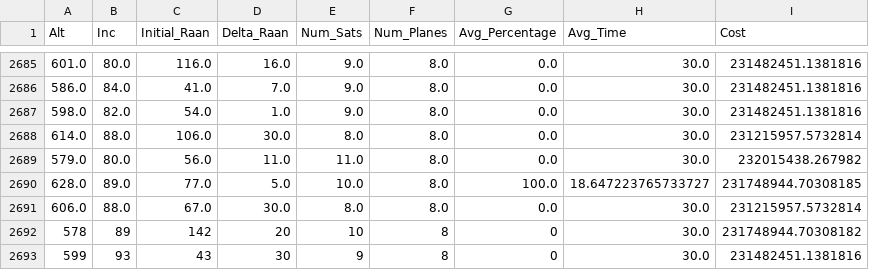
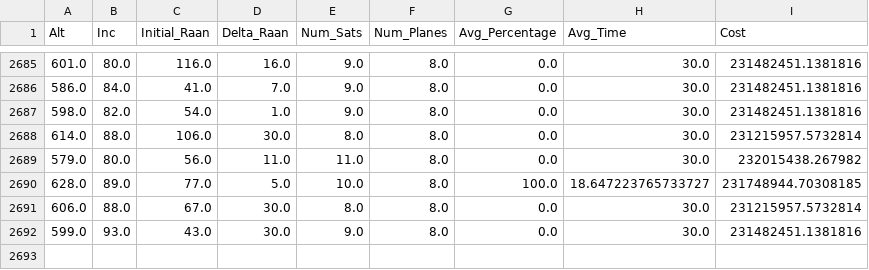
Before and after one commit to jjermstad24/STK_Simulation_Code, a CSV file: Output_Files/historical.csv, drawn as a sheet; only a part is shown, gaps mark what is left out; removed rows and columns are numbered as before the commit, all else as after; the diff names each change by its address in the sheet, - before the commit and + after, or states it on an @@ line.

```diff
--- a/Output_Files/historical.csv
+++ b/Output_Files/historical.csv
-row 2692: 578 | 89 | 142 | 20 | 10 | 8 | 0 | 30.0 | 231748944.70308182
-row 2693: 599 | 93 | 43 | 30 | 9 | 8 | 0 | 30.0 | 231482451.1381816
+row 2692: 599.0 | 93.0 | 43.0 | 30.0 | 9.0 | 8.0 | 0.0 | 30.0 | 231482451.1381816
```
Also changed, not shown: 6 other files.
